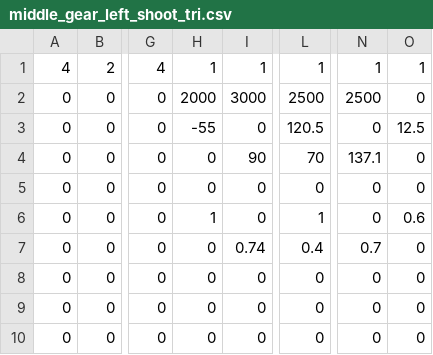
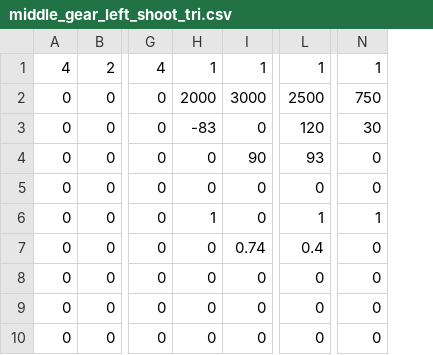
Before and after one commit to Team624/2017Robot, a CSV file: auton/general scripts/TRI scripts/middle_gear_left_shoot_tri.csv, drawn as a sheet; only a part is shown, gaps mark what is left out; the diff names each change by its address in the sheet, - before the commit and + after, or states it on an @@ line.

```diff
--- a/auton/general scripts/TRI scripts/middle_gear_left_shoot_tri.csv
+++ b/auton/general scripts/TRI scripts/middle_gear_left_shoot_tri.csv
-column O, rows 1-10: 1 | 0 | 12.5 | 0 | 0 | 0.6 | 0 | 0 | 0 | 0
-N2: 2500
+N2: 750
-H3: -55
+H3: -83
-L3: 120.5
+L3: 120
-N3: 0
+N3: 30
-L4: 70
+L4: 93
-N4: 137.1
+N4: 0
-N6: 0
+N6: 1
-N7: 0.7
+N7: 0
```
Also changed, not shown: auton/general scripts/TRI scripts/left_gear_shoot_tri.csv, auton/general scripts/TRI scripts/left_gear_whiteline_airship_tri.csv, 7 other files.
